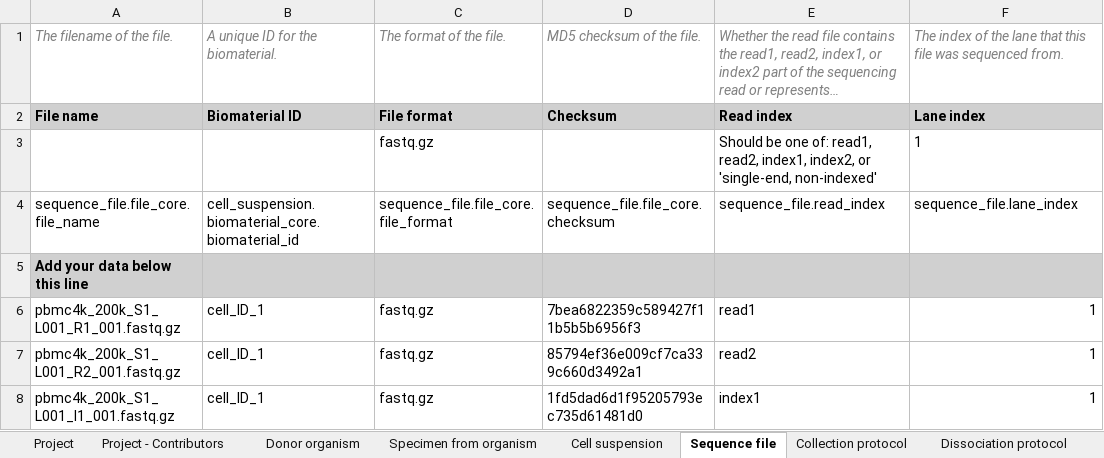
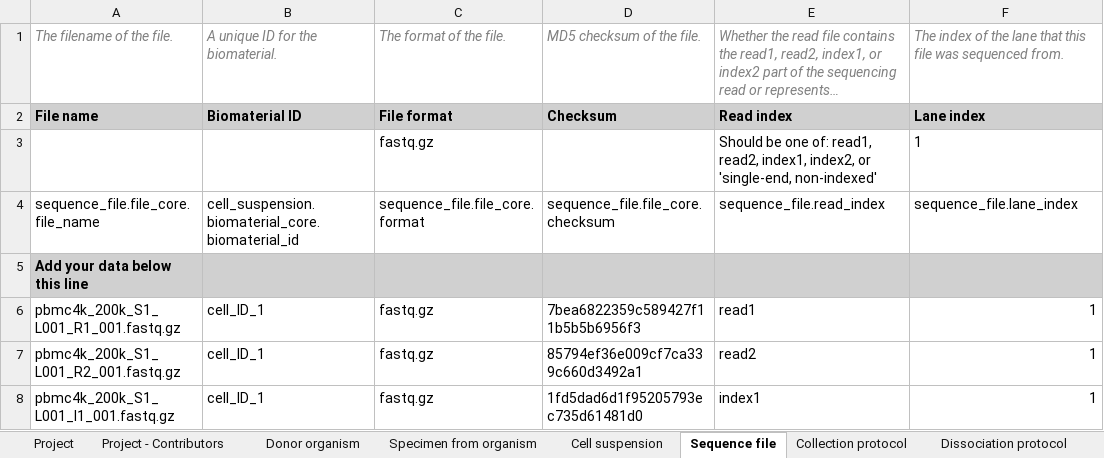
Before and after one commit to HumanCellAtlas/metadata-schema, an Excel workbook: infrastructure_testing_files/current/dcp_integration_test_metadata_1_optimus_10X_bundle.xlsx, sheet Sequence file, drawn as a sheet; only a part is shown; long unchanged cells end in …; values as stored, in another font and other column widths than the file's, no borders; the diff names each change by its address in the sheet, - before the commit and + after, or states it on an @@ line.

Commit message:
Updated integration test spreadsheets.

```diff
--- a/infrastructure_testing_files/current/dcp_integration_test_metadata_1_optimus_10X_bundle.xlsx (sheet Sequence file)
+++ b/infrastructure_testing_files/current/dcp_integration_test_metadata_1_optimus_10X_bundle.xlsx (sheet Sequence file)
-C4: sequence_file.file_core.file_format
+C4: sequence_file.file_core.format
```
Also changed, not shown: infrastructure_testing_files/current/dcp_integration_test_metadata_1_10X_bundle.xlsx, infrastructure_testing_files/current/dcp_integration_test_metadata_1_SS2_bundle.xlsx.
